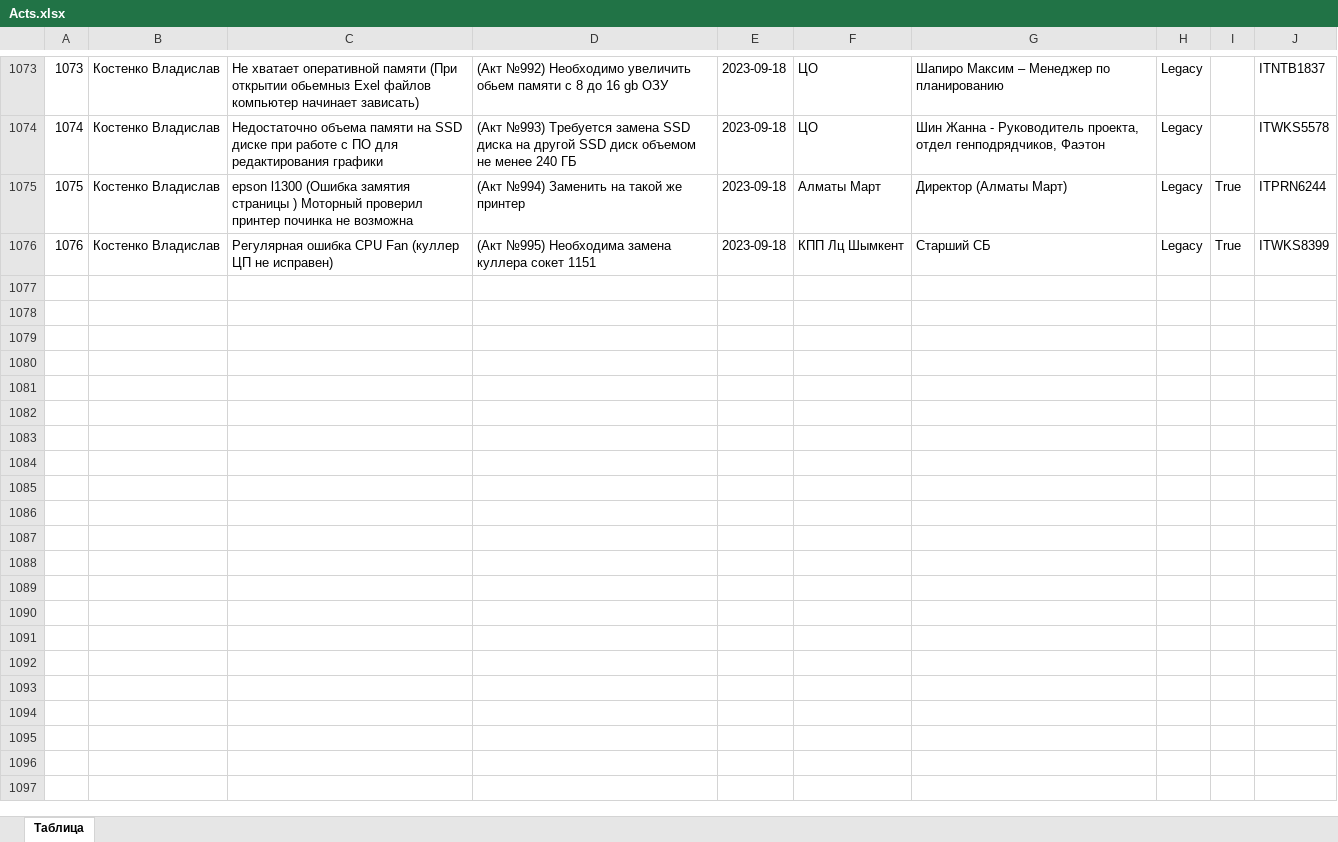
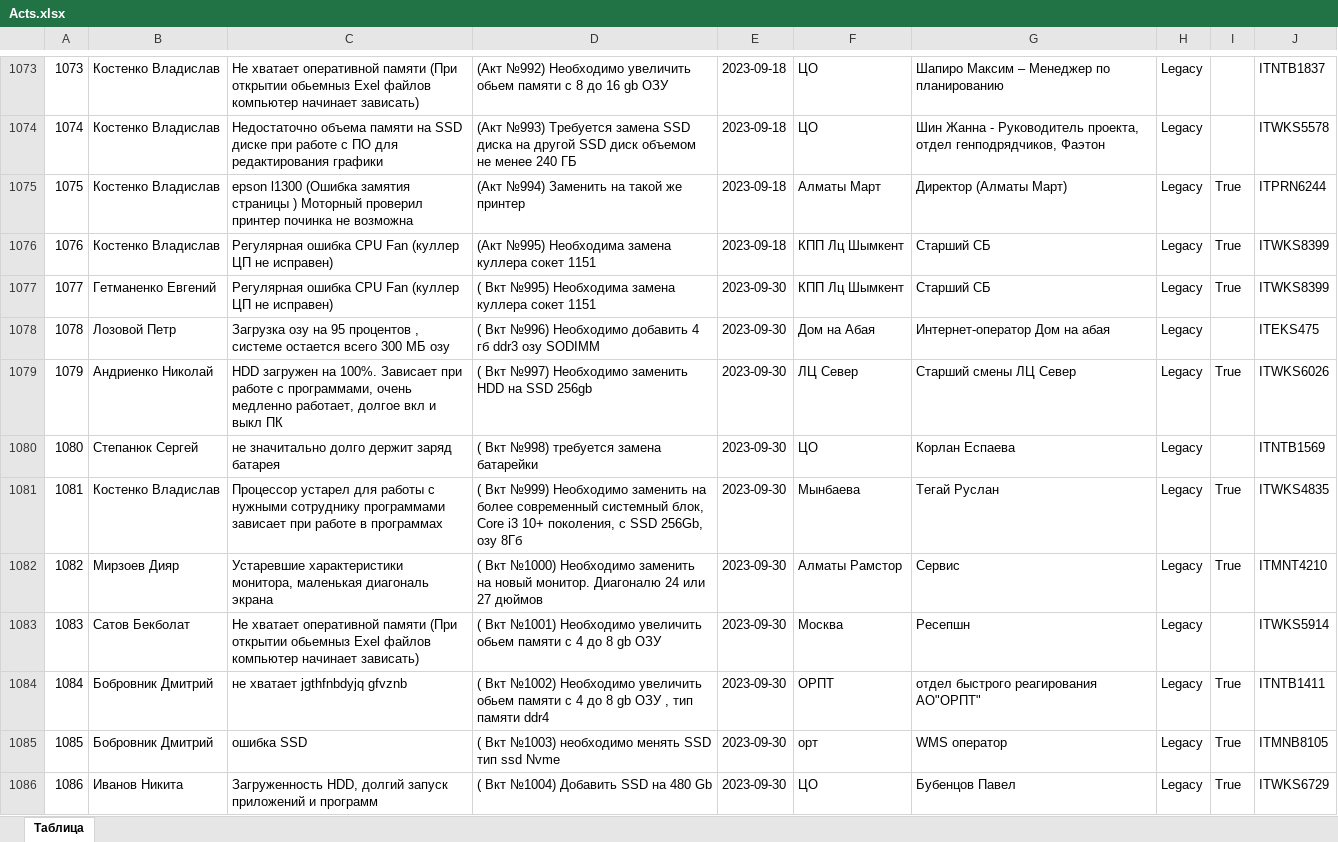
Before and after one commit to nik0208/dbdit, an Excel workbook: файлы библиотек/Acts.xlsx, sheet Таблица, drawn as a sheet; only a part is shown, gaps mark what is left out; values as stored, in another font and other column widths than the file's, no borders; the diff covers the shown part only; the diff names each change by its address in the sheet, - before the commit and + after, or states it on an @@ line.

```diff
--- a/файлы библиотек/Acts.xlsx (sheet Таблица)
+++ b/файлы библиотек/Acts.xlsx (sheet Таблица)
+row 1077: 1077 | Гетманенко Евгений | Регулярная ошибка CPU Fan (куллер ЦП не исправен) | ( Вкт №995) Необходима замена куллера сокет 1151 | 2023-09-30 | КПП Лц Шымкент | Старший СБ | Legacy | True | ITWKS8399
+row 1078: 1078 | Лозовой Петр | Загрузка озу на 95 процентов , системе остается всего 300 МБ озу | ( Вкт №996) Необходимо добавить 4 гб ddr3 озу SODIMM | 2023-09-30 | Дом на Абая | Интернет-оператор Дом на абая | Legacy |  | ITEKS475
+row 1079: 1079 | Андриенко Николай | HDD загружен на 100%. Зависает при работе с программами, очень медленно работает, долгое вкл и выкл ПК | ( Вкт №997) Необходимо заменить HDD на SSD 256gb | 2023-09-30 | ЛЦ Север | Старший смены ЛЦ Север | Legacy | True | ITWKS6026
+row 1080: 1080 | Степанюк Сергей | не значитально долго держит заряд батарея | ( Вкт №998) требуется замена батарейки | 2023-09-30 | ЦО | Корлан Еспаева | Legacy |  | ITNTB1569
+row 1081: 1081 | Костенко Владислав | Процессор устарел для работы с нужными сотруднику программами зависает при работе в программах | ( Вкт №999) Необходимо заменить на более современный системный блок, Core i3 10+ поколения, с SSD 256Gb, озу 8Гб | 2023-09-30 | Мынбаева | Тегай Руслан | Legacy | True | ITWKS4835
+row 1082: 1082 | Мирзоев Дияр | Устаревшие характеристики монитора, маленькая диагональ экрана | ( Вкт №1000) Необходимо заменить на новый монитор. Диагоналю 24 или 27 дюймов | 2023-09-30 | Алматы Рамстор | Сервис | Legacy | True | ITMNT4210
+row 1083: 1083 | Сатов Бекболат | Не хватает оперативной памяти (При открытии обьемныз Exel файлов компьютер начинает зависать) | ( Вкт №1001) Необходимо увеличить обьем памяти с 4 до 8 gb ОЗУ | 2023-09-30 | Москва | Ресепшн | Legacy |  | ITWKS5914
+row 1084: 1084 | Бобровник Дмитрий | не хватает jgthfnbdyjq gfvznb | ( Вкт №1002) Необходимо увеличить обьем памяти с 4 до 8 gb ОЗУ , тип памяти ddr4 | 2023-09-30 | ОРПТ | отдел быстрого реагирования АО"ОРПТ" | Legacy | True | ITNTB1411
+row 1085: 1085 | Бобровник Дмитрий | ошибка SSD | ( Вкт №1003) необходимо менять SSD тип ssd Nvme | 2023-09-30 | орт | WMS оператор | Legacy | True | ITMNB8105
+row 1086: 1086 | Иванов Никита | Загруженность HDD, долгий запуск приложений и программ | ( Вкт №1004) Добавить SSD на 480 Gb | 2023-09-30 | ЦО | Бубенцов Павел | Legacy | True | ITWKS6729
```
Also changed, not shown: 23 added rows elsewhere in this sheet, 8 other files.
